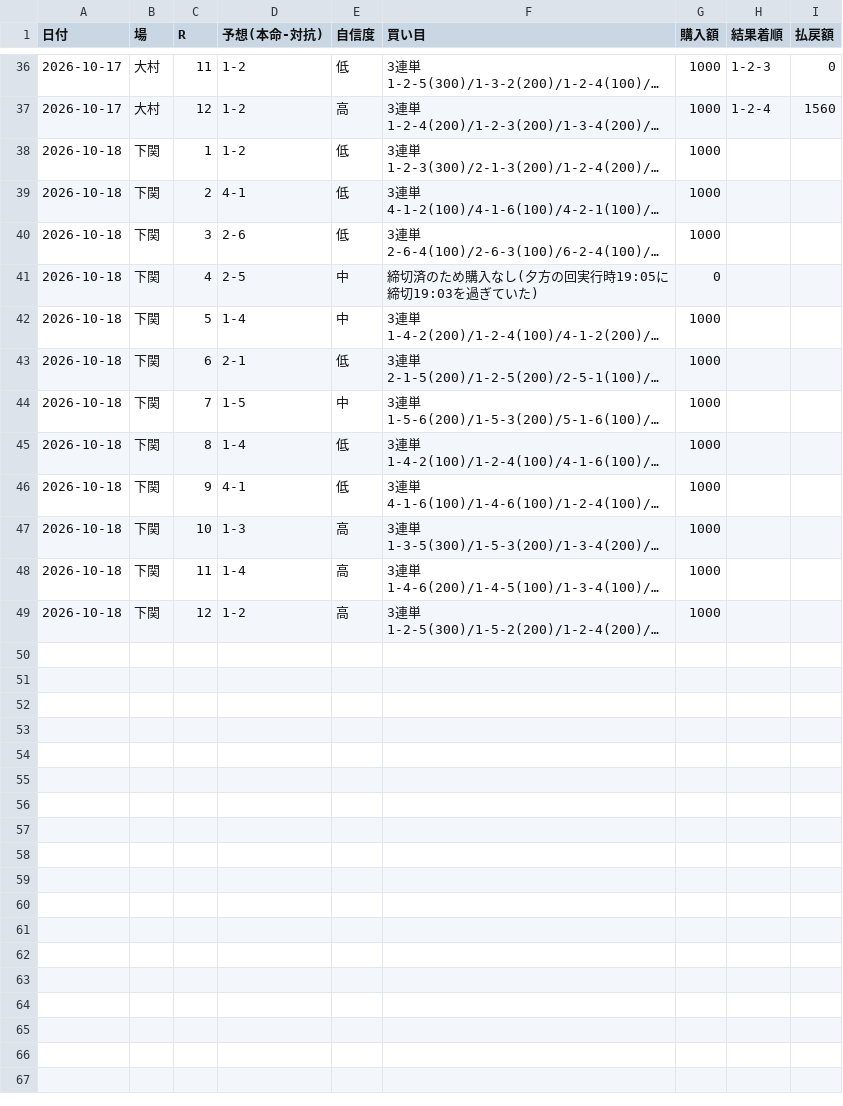
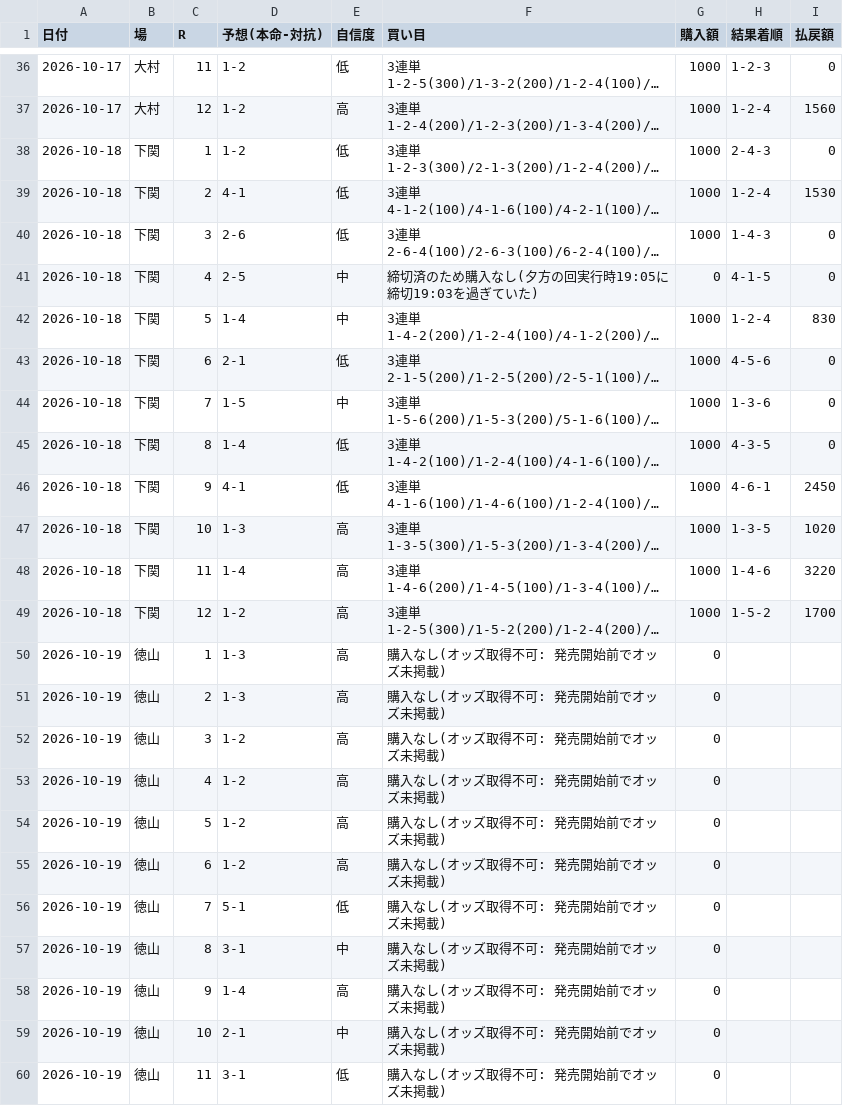
Before and after one commit to KANOENDO/kyotei-yosou, a CSV file: kyotei_log.csv, drawn as a sheet; only a part is shown, gaps mark what is left out; long unchanged cells end in …; the diff covers the shown part only; the diff names each change by its address in the sheet, - before the commit and + after, or states it on an @@ line.

```diff
--- a/kyotei_log.csv
+++ b/kyotei_log.csv
-H38 (結果着順): (empty)
+H38 (結果着順): 2-4-3
-I38 (払戻額): (empty)
+I38 (払戻額): 0
-H39 (結果着順): (empty)
+H39 (結果着順): 1-2-4
-I39 (払戻額): (empty)
+I39 (払戻額): 1530
-H40 (結果着順): (empty)
+H40 (結果着順): 1-4-3
-I40:I41 (払戻額): (empty)
+I40:I41 (払戻額): 0
-H41 (結果着順): (empty)
+H41 (結果着順): 4-1-5
-H42 (結果着順): (empty)
+H42 (結果着順): 1-2-4
-I42 (払戻額): (empty)
+I42 (払戻額): 830
-H43 (結果着順): (empty)
+H43 (結果着順): 4-5-6
-I43:I45 (払戻額): (empty)
+I43:I45 (払戻額): 0
-H44 (結果着順): (empty)
+H44 (結果着順): 1-3-6
-H45 (結果着順): (empty)
+H45 (結果着順): 4-3-5
-H46 (結果着順): (empty)
+H46 (結果着順): 4-6-1
-I46 (払戻額): (empty)
+I46 (払戻額): 2450
-H47 (結果着順): (empty)
+H47 (結果着順): 1-3-5
-I47 (払戻額): (empty)
+I47 (払戻額): 1020
-H48 (結果着順): (empty)
+H48 (結果着順): 1-4-6
-I48 (払戻額): (empty)
+I48 (払戻額): 3220
-H49 (結果着順): (empty)
+H49 (結果着順): 1-5-2
-I49 (払戻額): (empty)
+I49 (払戻額): 1700
+row 50: 2026-10-19 | 徳山 | 1 | 1-3 | 高 | 購入なし(オッズ取得不可: 発売開始前でオッズ未掲載) | 0
+row 51: 2026-10-19 | 徳山 | 2 | 1-3 | 高 | 購入なし(オッズ取得不可: 発売開始前でオッズ未掲載) | 0
+row 52: 2026-10-19 | 徳山 | 3 | 1-2 | 高 | 購入なし(オッズ取得不可: 発売開始前でオッズ未掲載) | 0
+row 53: 2026-10-19 | 徳山 | 4 | 1-2 | 高 | 購入なし(オッズ取得不可: 発売開始前でオッズ未掲載) | 0
+row 54: 2026-10-19 | 徳山 | 5 | 1-2 | 高 | 購入なし(オッズ取得不可: 発売開始前でオッズ未掲載) | 0
+row 55: 2026-10-19 | 徳山 | 6 | 1-2 | 高 | 購入なし(オッズ取得不可: 発売開始前でオッズ未掲載) | 0
+row 56: 2026-10-19 | 徳山 | 7 | 5-1 | 低 | 購入なし(オッズ取得不可: 発売開始前でオッズ未掲載) | 0
+row 57: 2026-10-19 | 徳山 | 8 | 3-1 | 中 | 購入なし(オッズ取得不可: 発売開始前でオッズ未掲載) | 0
+row 58: 2026-10-19 | 徳山 | 9 | 1-4 | 高 | 購入なし(オッズ取得不可: 発売開始前でオッズ未掲載) | 0
+row 59: 2026-10-19 | 徳山 | 10 | 2-1 | 中 | 購入なし(オッズ取得不可: 発売開始前でオッズ未掲載) | 0
+row 60: 2026-10-19 | 徳山 | 11 | 3-1 | 低 | 購入なし(オッズ取得不可: 発売開始前でオッズ未掲載) | 0
```
Also changed, not shown: 1 added row elsewhere in this file, 4 other files.
